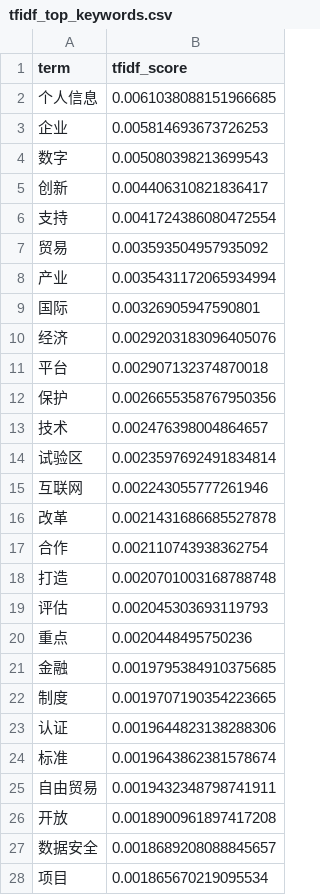
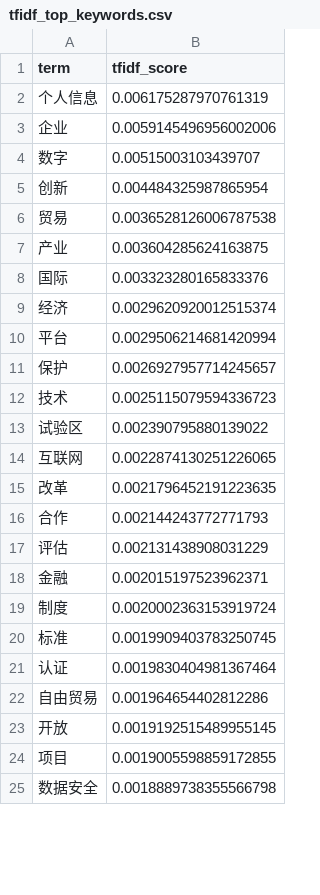
Before and after one commit to Takiwu/policy_analysis, a CSV file: outputs/tfidf_top_keywords.csv, drawn as a sheet; only a part is shown; the diff covers the shown part only.

```diff
--- a/outputs/tfidf_top_keywords.csv
+++ b/outputs/tfidf_top_keywords.csv
@@ -1,28 +1,25 @@
 term,tfidf_score
-个人信息,0.0061038088151966685
-企业,0.005814693673726253
-数字,0.005080398213699543
-创新,0.004406310821836417
-支持,0.0041724386080472554
-贸易,0.003593504957935092
-产业,0.0035431172065934994
-国际,0.00326905947590801
-经济,0.0029203183096405076
-平台,0.002907132374870018
-保护,0.0026655358767950356
-技术,0.002476398004864657
-试验区,0.0023597692491834814
-互联网,0.002243055777261946
-改革,0.0021431686685527878
-合作,0.002110743938362754
-打造,0.0020701003168788748
-评估,0.002045303693119793
-重点,0.0020448495750236
-金融,0.0019795384910375685
-制度,0.0019707190354223665
-认证,0.0019644823138288306
-标准,0.0019643862381578674
-自由贸易,0.0019432348798741911
-开放,0.0018900961897417208
-数据安全,0.0018689208088845657
-项目,0.001865670219095534
+个人信息,0.006175287970761319
+企业,0.0059145496956002006
+数字,0.00515003103439707
+创新,0.004484325987865954
+贸易,0.0036528126006787538
+产业,0.003604285624163875
+国际,0.003323280165833376
+经济,0.0029620920012515374
+平台,0.0029506214681420994
+保护,0.0026927957714245657
+技术,0.0025115079594336723
+试验区,0.002390795880139022
+互联网,0.0022874130251226065
+改革,0.0021796452191223635
+合作,0.002144243772771793
+评估,0.002131438908031229
+金融,0.002015197523962371
+制度,0.0020002363153919724
+标准,0.0019909403783250745
+认证,0.0019830404981367464
+自由贸易,0.001964654402812286
+开放,0.0019192515489955145
+项目,0.0019005598859172855
+数据安全,0.0018889738355566798
```
Also changed, not shown: 5 added rows, 2 removed rows and 11 edited cells elsewhere in this file, outputs/lda_topic_words.csv, outputs/tfidf_top_keywords_central.csv, 20 other files.
